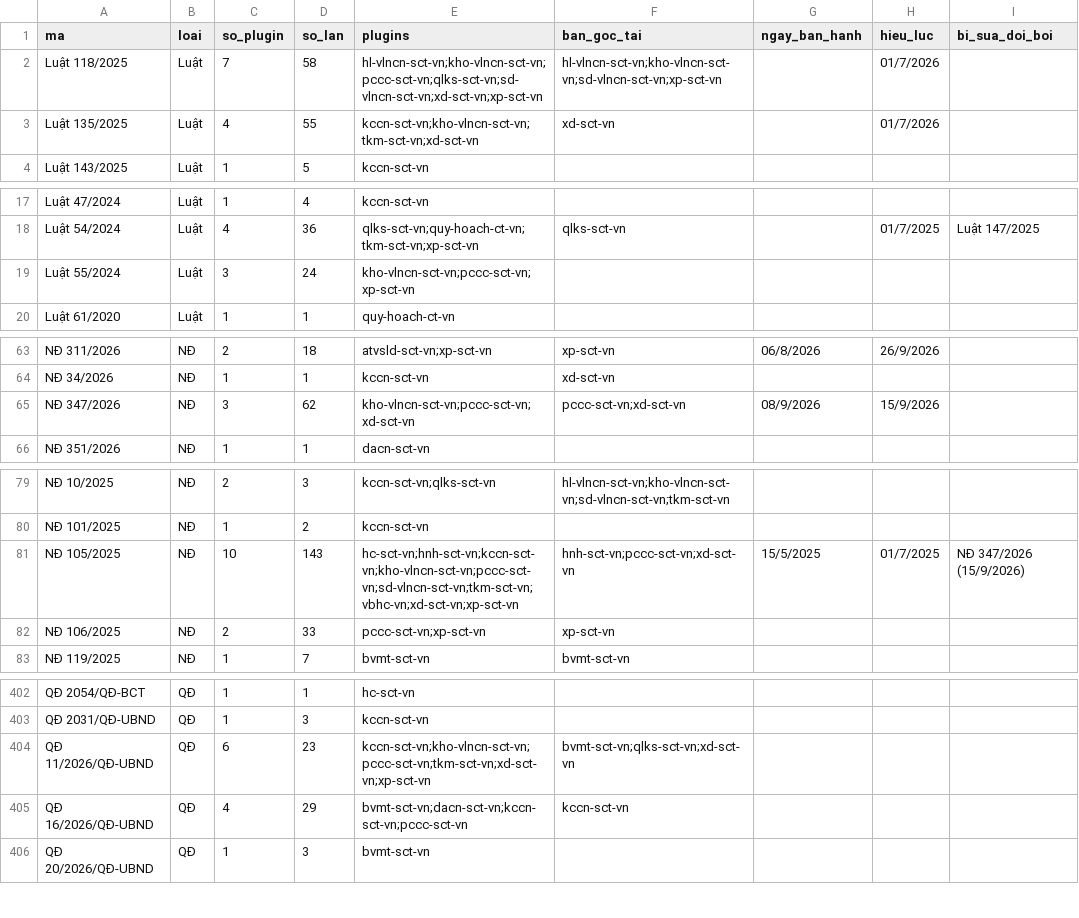
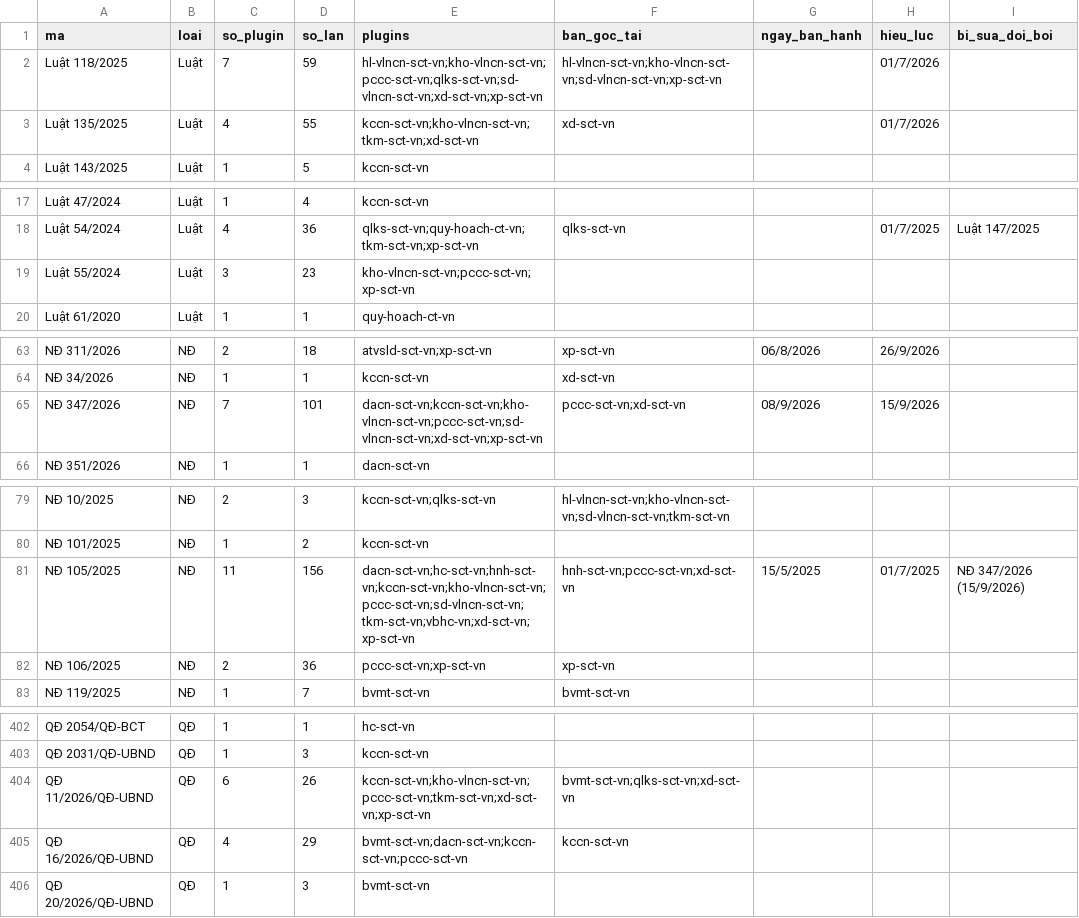
Before and after one commit to Trangsct/skill-sct, a CSV file: registry/van-ban-phap-luat.csv, drawn as a sheet; only a part is shown, gaps mark what is left out; the diff covers the shown part only; the diff names each change by its address in the sheet, - before the commit and + after, or states it on an @@ line.

```diff
--- a/registry/van-ban-phap-luat.csv
+++ b/registry/van-ban-phap-luat.csv
-D2 (so_lan): 58
+D2 (so_lan): 59
-D19 (so_lan): 24
+D19 (so_lan): 23
-C65 (so_plugin): 3
+C65 (so_plugin): 7
-D65 (so_lan): 62
+D65 (so_lan): 101
-E65 (plugins): kho-vlncn-sct-vn;pccc-sct-vn;xd-sct-vn
+E65 (plugins): dacn-sct-vn;kccn-sct-vn;kho-vlncn-sct-vn;pccc-sct-vn;sd-vlncn-sct-vn;xd-sct-vn;xp-sct-vn
-C81 (so_plugin): 10
+C81 (so_plugin): 11
-D81 (so_lan): 143
+D81 (so_lan): 156
-E81 (plugins): hc-sct-vn;hnh-sct-vn;kccn-sct-vn;kho-vlncn-sct-vn;pccc-sct-vn;sd-vlncn-sct-vn;tkm-sct-vn;vbhc-vn;xd-sct-vn;xp-sct-vn
+E81 (plugins): dacn-sct-vn;hc-sct-vn;hnh-sct-vn;kccn-sct-vn;kho-vlncn-sct-vn;pccc-sct-vn;sd-vlncn-sct-vn;tkm-sct-vn;vbhc-vn;xd-sct-vn;xp-sct-vn
-D82 (so_lan): 33
+D82 (so_lan): 36
-D404 (so_lan): 23
+D404 (so_lan): 26
```
Also changed, not shown: 1 edited cell elsewhere in this file, 41 other files.
